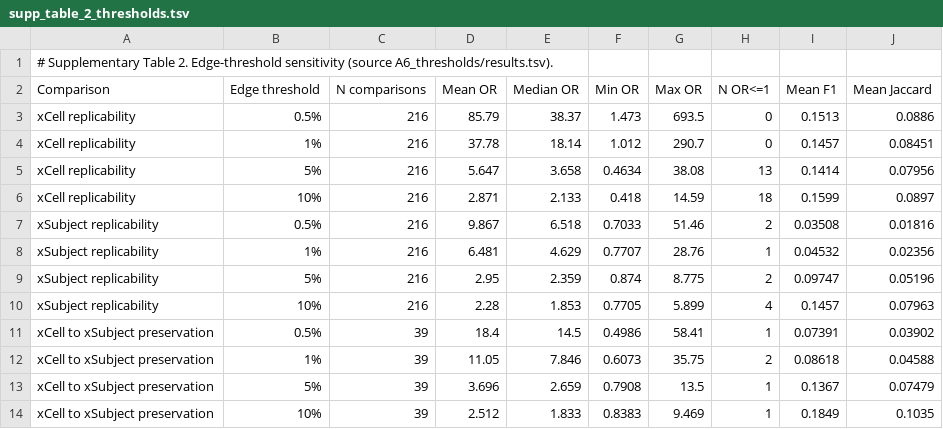
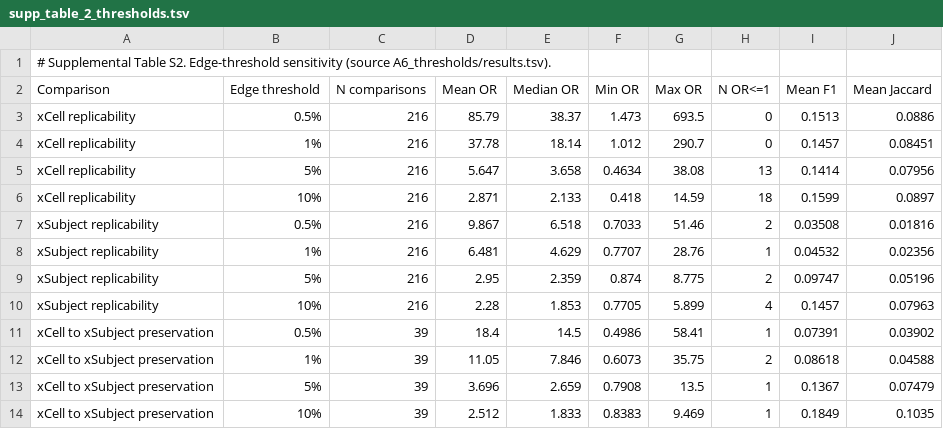
Before and after one commit to PavlidisLab/coexpr-analysis-modes, a TSV file: results/supp_items/supp_table_2_thresholds.tsv, drawn as a sheet.

```diff
--- a/results/supp_items/supp_table_2_thresholds.tsv
+++ b/results/supp_items/supp_table_2_thresholds.tsv
@@ -1,2 +1,2 @@
-# Supplementary Table 2. Edge-threshold sensitivity (source A6_thresholds/results.tsv).
+# Supplemental Table S2. Edge-threshold sensitivity (source A6_thresholds/results.tsv).
 Comparison	Edge threshold	N comparisons	Mean OR	Median OR	Min OR	Max OR	N OR<=1	Mean F1	Mean Jaccard
```
Also changed, not shown: results/supp_items/supp_table_3_prf_jaccard.tsv, results/supp_items/supp_table_4_sensitivity.tsv, 31 other files.
